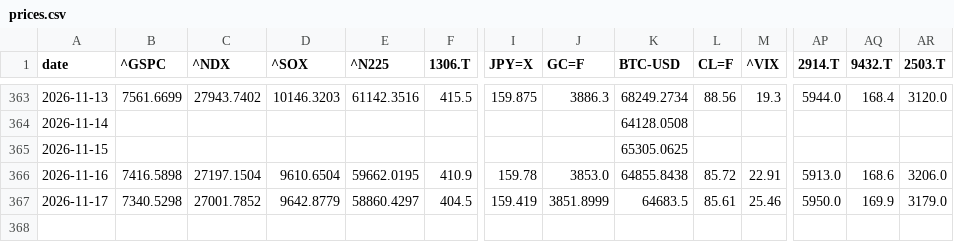
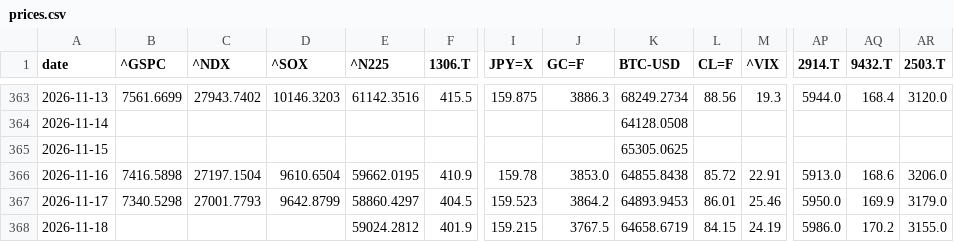
Before and after one commit to takehiroforclaude-afk/pf-prices, a CSV file: data/prices.csv, drawn as a sheet; only a part is shown, gaps mark what is left out; rows hold the shown columns only; the diff names each change by its address in the sheet, - before the commit and + after, or states it on an @@ line.

```diff
--- a/data/prices.csv
+++ b/data/prices.csv
-C367 (^NDX): 27001.7852
+C367 (^NDX): 27001.7793
-D367 (^SOX): 9642.8779
+D367 (^SOX): 9642.8799
-I367 (JPY=X): 159.419
+I367 (JPY=X): 159.523
-J367 (GC=F): 3851.8999
+J367 (GC=F): 3864.2
-K367 (BTC-USD): 64683.5
+K367 (BTC-USD): 64893.9453
-L367 (CL=F): 85.61
+L367 (CL=F): 86.01
+row 368: 2026-11-18 |  |  |  | 59024.2812 | 401.9 | 159.215 | 3767.5 | 64658.6719 | 84.15 | 24.19 | 5986.0 | 170.2 | 3155.0
```
Also changed, not shown: data/jgb.csv, data/latest.csv, 1 other file.
